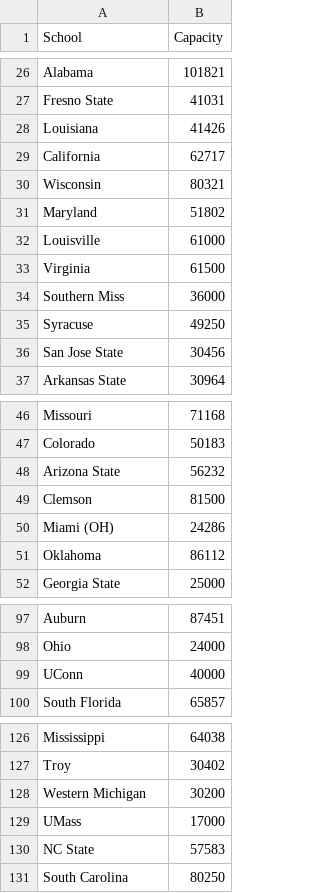
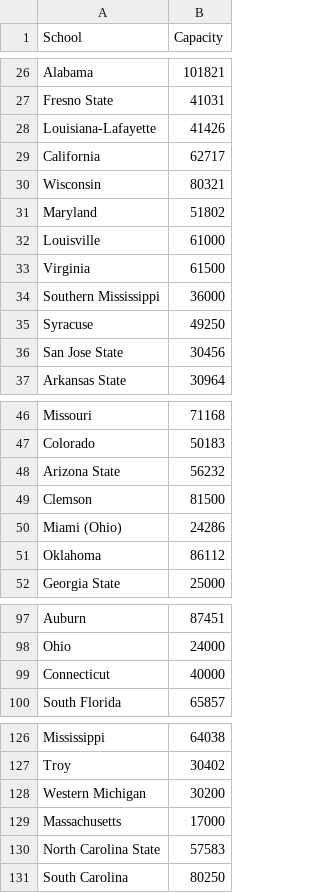
Before and after one commit to bchap90210/bchap90210, a CSV file: StadiumSizes.csv, drawn as a sheet; only a part is shown, gaps mark what is left out.

Commit message:
Update StadiumSizes.csv

```diff
--- a/StadiumSizes.csv
+++ b/StadiumSizes.csv
@@ -27,3 +27,3 @@ Alabama,101821
 Fresno State,41031
-Louisiana,41426
+Louisiana-Lafayette,41426
 California,62717
@@ -33,3 +33,3 @@ Louisville,61000
 Virginia,61500
-Southern Miss,36000
+Southern Mississippi,36000
 Syracuse,49250
@@ -49,3 +49,3 @@ Arizona State,56232
 Clemson,81500
-Miami (OH),24286
+Miami (Ohio),24286
 Oklahoma,86112
@@ -98,3 +98,3 @@ Auburn,87451
 Ohio,24000
-UConn,40000
+Connecticut,40000
 South Florida,65857
@@ -128,4 +128,4 @@ Troy,30402
 Western Michigan,30200
-UMass,17000
-NC State,57583
+Massachusetts,17000
+North Carolina State,57583
 South Carolina,80250
```
